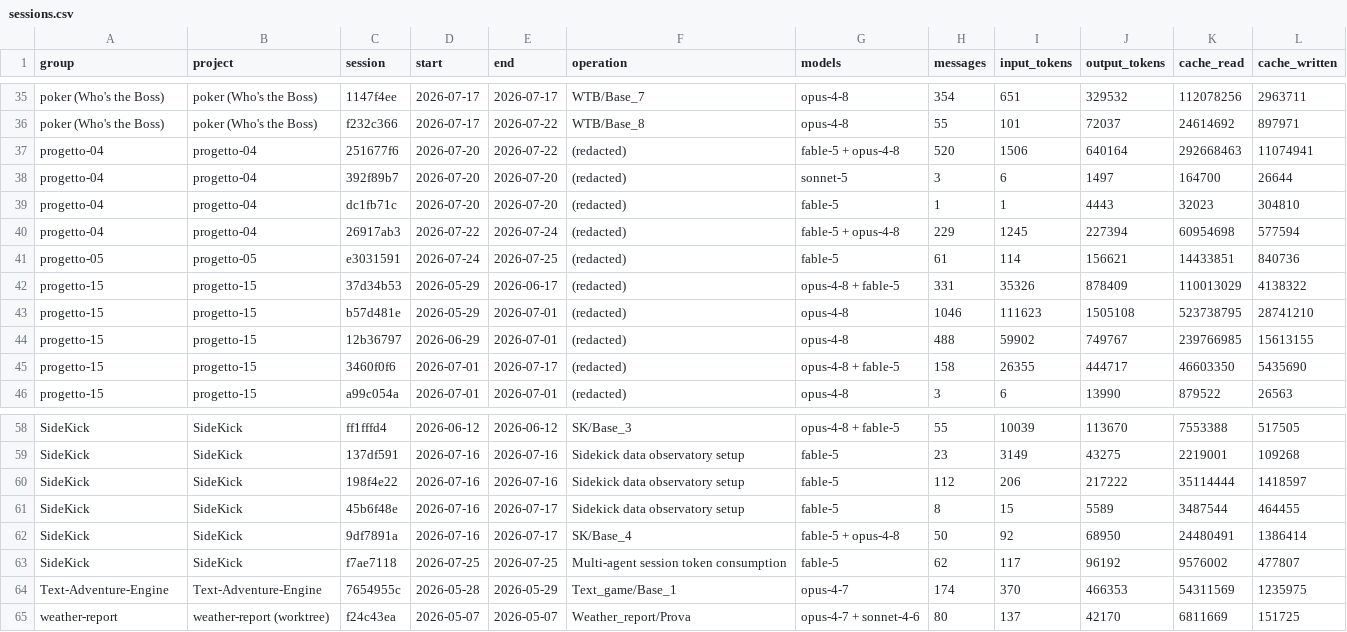
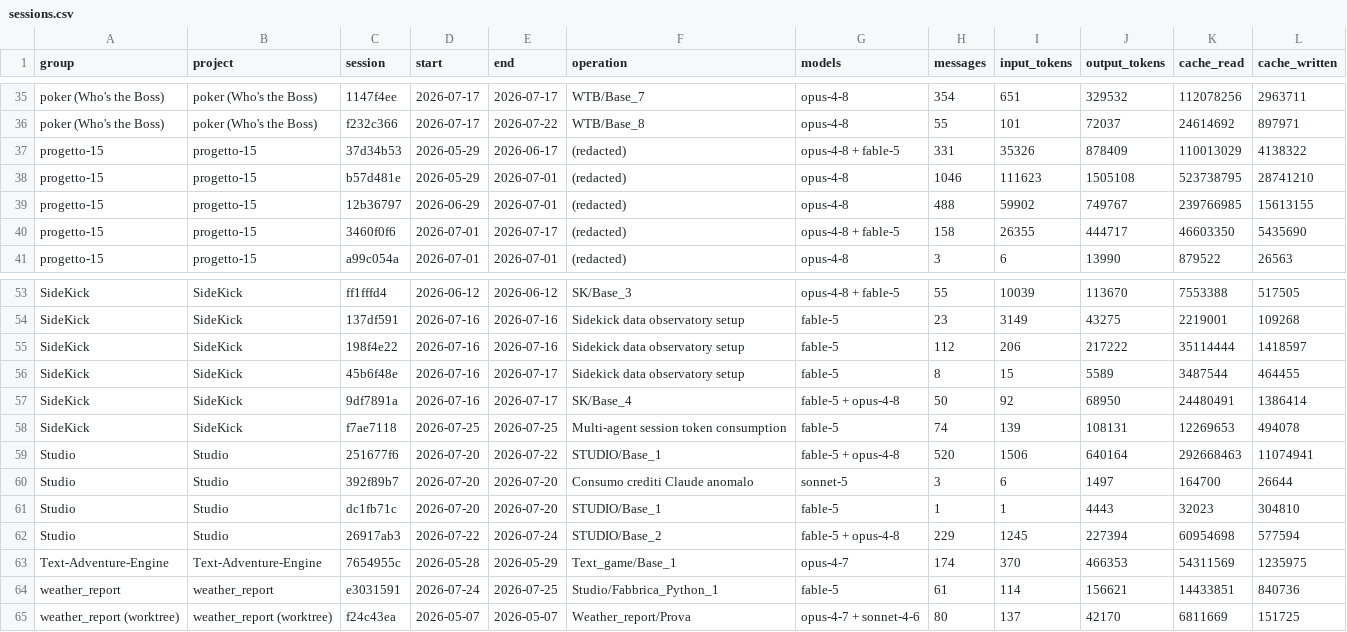
Before and after one commit to robertotommasogrossi7-bit/SideKick, a CSV file: observatory/usage/sessions.csv, drawn as a sheet; only a part is shown, gaps mark what is left out.

Commit message:
observatory: Studio e weather_report scoperti in dashboard (decisione Roberto) + gruppo worktree weather_report unificato

```diff
--- a/observatory/usage/sessions.csv
+++ b/observatory/usage/sessions.csv
@@ -36,7 +36,2 @@ group,project,session,start,end,operation,models,messages,input_tokens,output_to
 "poker (Who's the Boss)","poker (Who's the Boss)",f232c366,2026-07-17,2026-07-22,"WTB/Base_8","opus-4-8",55,101,72037,24614692,897971
-"progetto-04","progetto-04",251677f6,2026-07-20,2026-07-22,"(redacted)","fable-5 + opus-4-8",520,1506,640164,292668463,11074941
-"progetto-04","progetto-04",392f89b7,2026-07-20,2026-07-20,"(redacted)","sonnet-5",3,6,1497,164700,26644
-"progetto-04","progetto-04",dc1fb71c,2026-07-20,2026-07-20,"(redacted)","fable-5",1,1,4443,32023,304810
-"progetto-04","progetto-04",26917ab3,2026-07-22,2026-07-24,"(redacted)","fable-5 + opus-4-8",229,1245,227394,60954698,577594
-"progetto-05","progetto-05",e3031591,2026-07-24,2026-07-25,"(redacted)","fable-5",61,114,156621,14433851,840736
 "progetto-15","progetto-15",37d34b53,2026-05-29,2026-06-17,"(redacted)","opus-4-8 + fable-5",331,35326,878409,110013029,4138322
@@ -62,4 +57,9 @@ group,project,session,start,end,operation,models,messages,input_tokens,output_to
 "SideKick","SideKick",9df7891a,2026-07-16,2026-07-17,"SK/Base_4","fable-5 + opus-4-8",50,92,68950,24480491,1386414
-"SideKick","SideKick",f7ae7118,2026-07-25,2026-07-25,"Multi-agent session token consumption","fable-5",62,117,96192,9576002,477807
+"SideKick","SideKick",f7ae7118,2026-07-25,2026-07-25,"Multi-agent session token consumption","fable-5",74,139,108131,12269653,494078
+"Studio","Studio",251677f6,2026-07-20,2026-07-22,"STUDIO/Base_1","fable-5 + opus-4-8",520,1506,640164,292668463,11074941
+"Studio","Studio",392f89b7,2026-07-20,2026-07-20,"Consumo crediti Claude anomalo","sonnet-5",3,6,1497,164700,26644
+"Studio","Studio",dc1fb71c,2026-07-20,2026-07-20,"STUDIO/Base_1","fable-5",1,1,4443,32023,304810
+"Studio","Studio",26917ab3,2026-07-22,2026-07-24,"STUDIO/Base_2","fable-5 + opus-4-8",229,1245,227394,60954698,577594
 "Text-Adventure-Engine","Text-Adventure-Engine",7654955c,2026-05-28,2026-05-29,"Text_game/Base_1","opus-4-7",174,370,466353,54311569,1235975
-"weather-report","weather-report (worktree)",f24c43ea,2026-05-07,2026-05-07,"Weather_report/Prova","opus-4-7 + sonnet-4-6",80,137,42170,6811669,151725
+"weather_report","weather_report",e3031591,2026-07-24,2026-07-25,"Studio/Fabbrica_Python_1","fable-5",61,114,156621,14433851,840736
+"weather_report (worktree)","weather_report (worktree)",f24c43ea,2026-05-07,2026-05-07,"Weather_report/Prova","opus-4-7 + sonnet-4-6",80,137,42170,6811669,151725
```
Also changed, not shown: observatory/usage/usage.csv, 6 other files.
